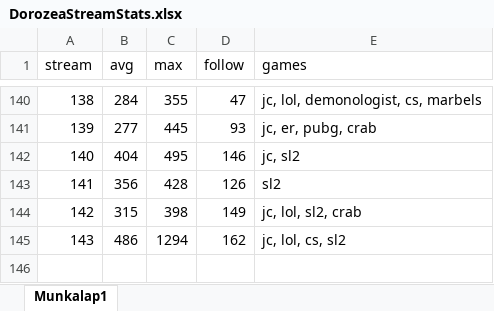
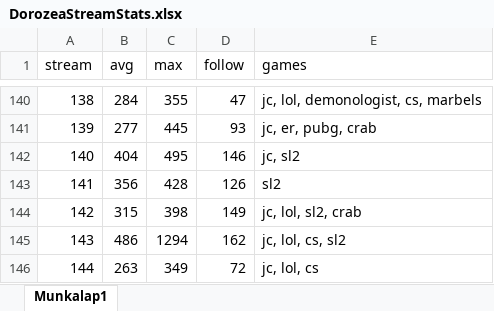
Before and after one commit to balintkardos/ChatlogDorozea, an Excel workbook: DorozeaStreamStats.xlsx, sheet Munkalap1, drawn as a sheet; only a part is shown, gaps mark what is left out; values as stored, in another font and other column widths than the file's, no borders; charts and pictures not drawn; the diff names each change by its address in the sheet, - before the commit and + after, or states it on an @@ line.

```diff
--- a/DorozeaStreamStats.xlsx (sheet Munkalap1)
+++ b/DorozeaStreamStats.xlsx (sheet Munkalap1)
+row 146: 144 | 263 | 349 | 72 | jc, lol, cs
```
Also changed, not shown: 5 other files.
